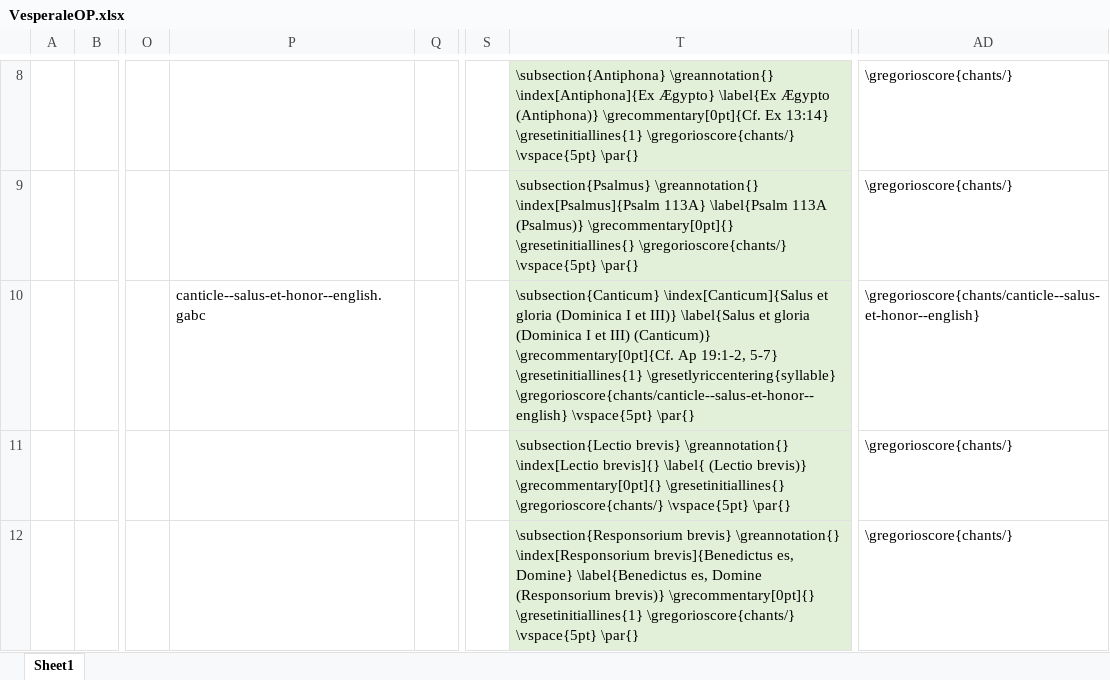
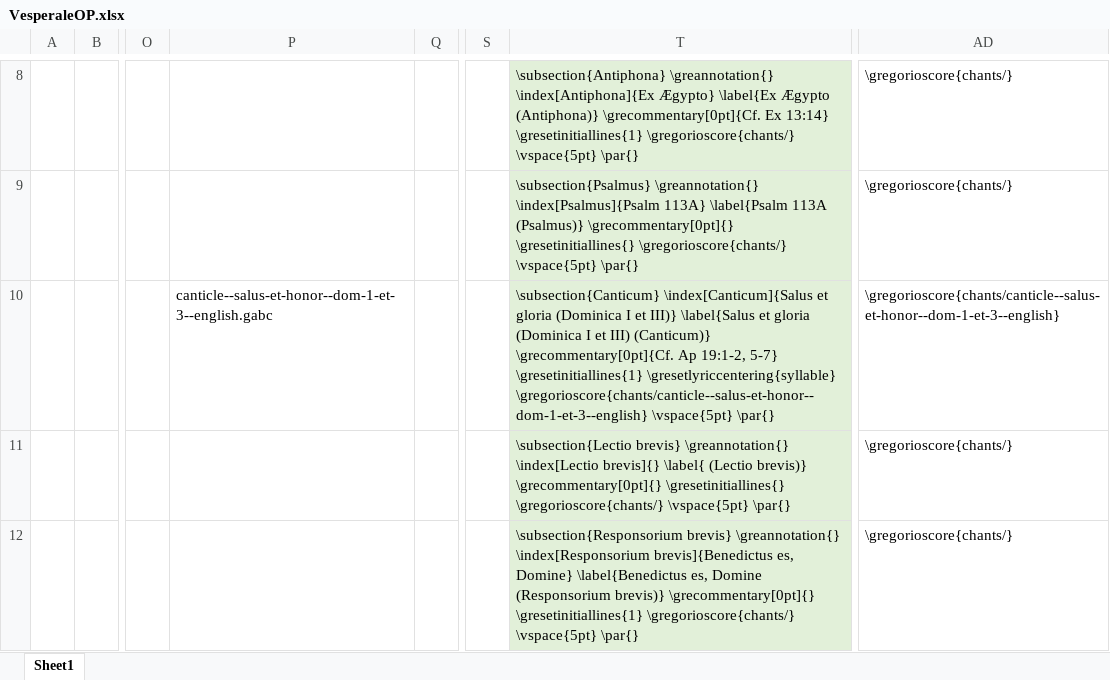
Before and after one commit to innocentop/VesperaleOP, an Excel workbook: VesperaleOP.xlsx, sheet Sheet1, drawn as a sheet; only a part is shown, gaps mark what is left out; values as stored, in another font and other column widths than the file's, no borders; the diff names each change by its address in the sheet, - before the commit and + after, or states it on an @@ line.

Commit message:
Specified difference between the two canticles for Sunday EPII

```diff
--- a/VesperaleOP.xlsx (sheet Sheet1)
+++ b/VesperaleOP.xlsx (sheet Sheet1)
-P10: canticle--salus-et-honor--english.gabc
+P10: canticle--salus-et-honor--dom-1-et-3--english.gabc
-T10: …\gresetinitiallines{1} \gresetlyriccentering{syllable} \gregorioscore{chants/canticle--salus-et-honor--english} \vspace{5pt} \par{}
+T10: …\gresetinitiallines{1} \gresetlyriccentering{syllable} \gregorioscore{chants/canticle--salus-et-honor--dom-1-et-3--english} \vspace{5pt} \par{}
-AD10: \gregorioscore{chants/canticle--salus-et-honor--english}
+AD10: \gregorioscore{chants/canticle--salus-et-honor--dom-1-et-3--english}
```
Also changed, not shown: 9 other files.
